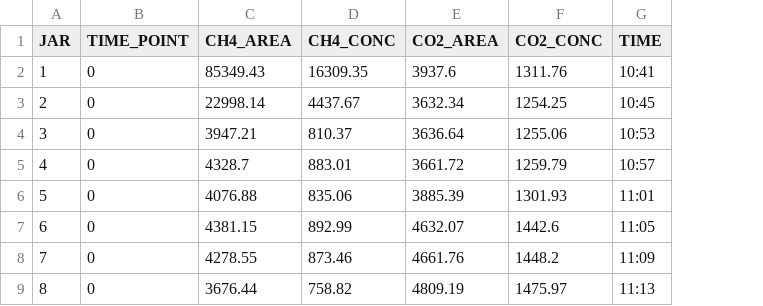
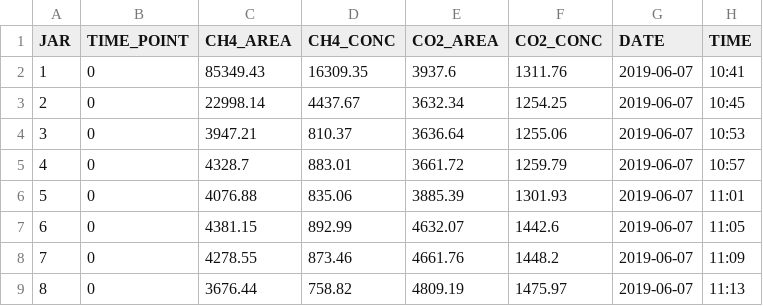
Before and after one commit to amorris28/artificial_ecosystem_selection, a CSV file: Data/FluxData_20190607.csv, drawn as a sheet; only a part is shown; the diff names each change by its address in the sheet, - before the commit and + after, or states it on an @@ line.

Commit message:
Add new data and update analysis

```diff
--- a/Data/FluxData_20190607.csv
+++ b/Data/FluxData_20190607.csv
+column G (DATE), rows 2-9: all 2019-06-07
```
Also changed, not shown: Data/FluxData_20190527.csv, 5 other files.
